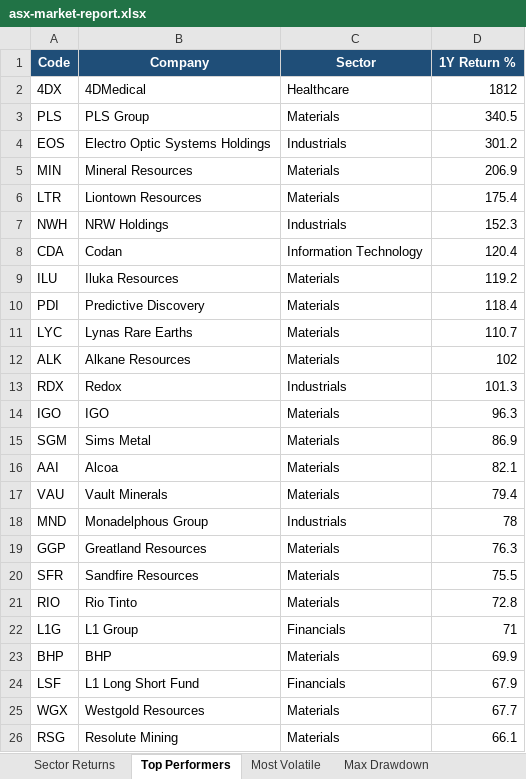
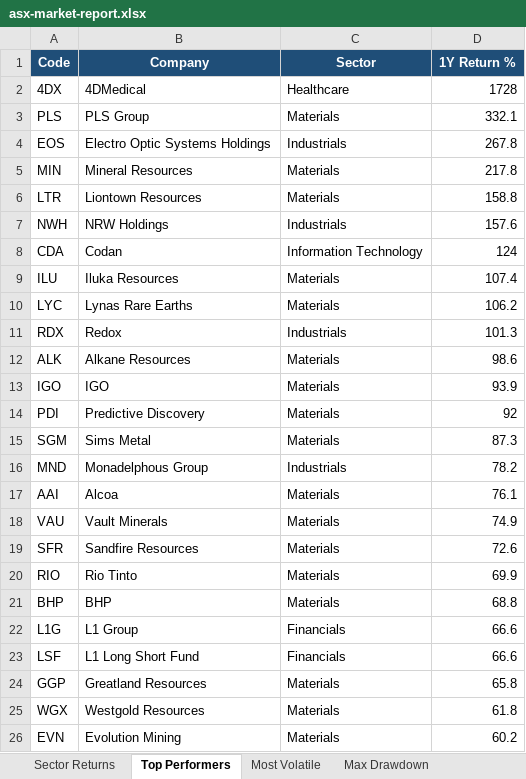
Before and after one commit to anurag7171/asx-market-analytics, an Excel workbook: reports/asx-market-report.xlsx, sheet Top Performers, drawn as a sheet; values as stored, in another font and other column widths than the file's, no borders; conditional formats not drawn; removed rows and columns are numbered as before the commit, all else as after; the diff names each change by its address in the sheet, - before the commit and + after, or states it on an @@ line.

```diff
--- a/reports/asx-market-report.xlsx (sheet Top Performers)
+++ b/reports/asx-market-report.xlsx (sheet Top Performers)
-D2 (1Y Return %): 1812
+D2 (1Y Return %): 1728
-D3 (1Y Return %): 340.5
+D3 (1Y Return %): 332.1
-D4 (1Y Return %): 301.2
+D4 (1Y Return %): 267.8
-D5 (1Y Return %): 206.9
+D5 (1Y Return %): 217.8
-D6 (1Y Return %): 175.4
+D6 (1Y Return %): 158.8
-D7 (1Y Return %): 152.3
+D7 (1Y Return %): 157.6
-D8 (1Y Return %): 120.4
+D8 (1Y Return %): 124
-D9 (1Y Return %): 119.2
+D9 (1Y Return %): 107.4
-row 10: PDI | Predictive Discovery | Materials | 118.4
-D10 (1Y Return %): 110.7
+D10 (1Y Return %): 106.2
-row 12: ALK | Alkane Resources | Materials | 102
+row 12: ALK | Alkane Resources | Materials | 98.6
-D13 (1Y Return %): 96.3
+D13 (1Y Return %): 93.9
+row 14: PDI | Predictive Discovery | Materials | 92
-D15 (1Y Return %): 86.9
+D15 (1Y Return %): 87.3
+row 16: MND | Monadelphous Group | Industrials | 78.2
-D17 (1Y Return %): 82.1
+D17 (1Y Return %): 76.1
-D18 (1Y Return %): 79.4
+D18 (1Y Return %): 74.9
-row 18: MND | Monadelphous Group | Industrials | 78
-row 19: GGP | Greatland Resources | Materials | 76.3
-D19 (1Y Return %): 75.5
+D19 (1Y Return %): 72.6
-D20 (1Y Return %): 72.8
+D20 (1Y Return %): 69.9
-row 22: L1G | L1 Group | Financials | 71
-D21 (1Y Return %): 69.9
+D21 (1Y Return %): 68.8
+row 22: L1G | L1 Group | Financials | 66.6
-D23 (1Y Return %): 67.9
+D23 (1Y Return %): 66.6
+row 24: GGP | Greatland Resources | Materials | 65.8
-D25 (1Y Return %): 67.7
+D25 (1Y Return %): 61.8
-row 26: RSG | Resolute Mining | Materials | 66.1
+row 26: EVN | Evolution Mining | Materials | 60.2
```
Also changed, not shown: sheet Most Volatile, sheet Sector Turnover, sheet Sector Returns, 2 other files.
